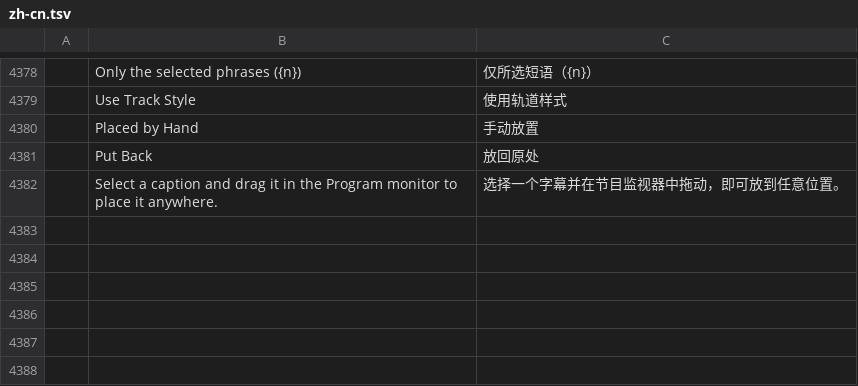
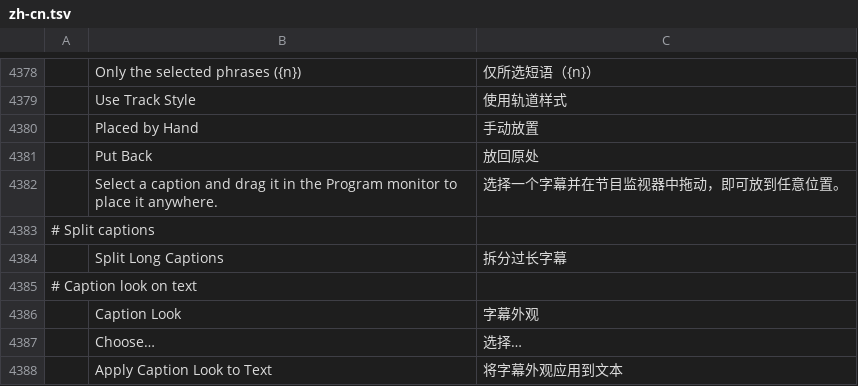
Before and after one commit to guloff/jilo-studio, a TSV file: crates/ui-egui/src/i18n/zh-cn.tsv, drawn as a sheet; only a part is shown, gaps mark what is left out.

```diff
--- a/crates/ui-egui/src/i18n/zh-cn.tsv
+++ b/crates/ui-egui/src/i18n/zh-cn.tsv
@@ -4382 +4382,7 @@
 	Select a caption and drag it in the Program monitor to place it anywhere.	选择一个字幕并在节目监视器中拖动，即可放到任意位置。
+# Split captions
+	Split Long Captions	拆分过长字幕
+# Caption look on text
+	Caption Look	字幕外观
+	Choose…	选择…
+	Apply Caption Look to Text	将字幕外观应用到文本
```
Also changed, not shown: crates/ui-egui/src/i18n/es.tsv, crates/ui-egui/src/i18n/ru.tsv, 6 other files.
